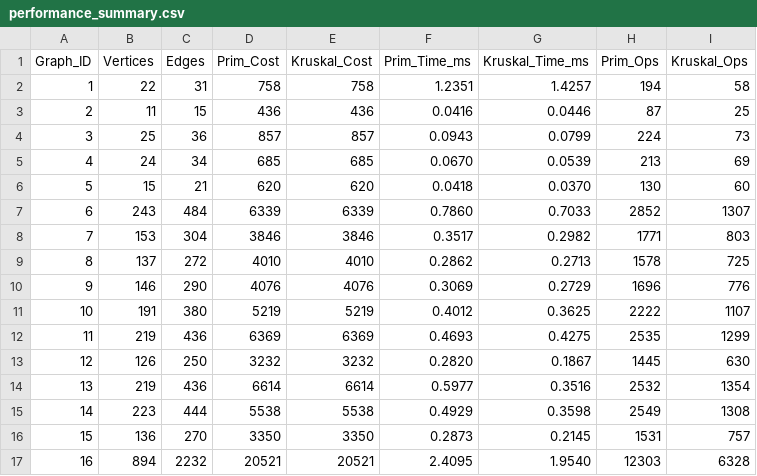
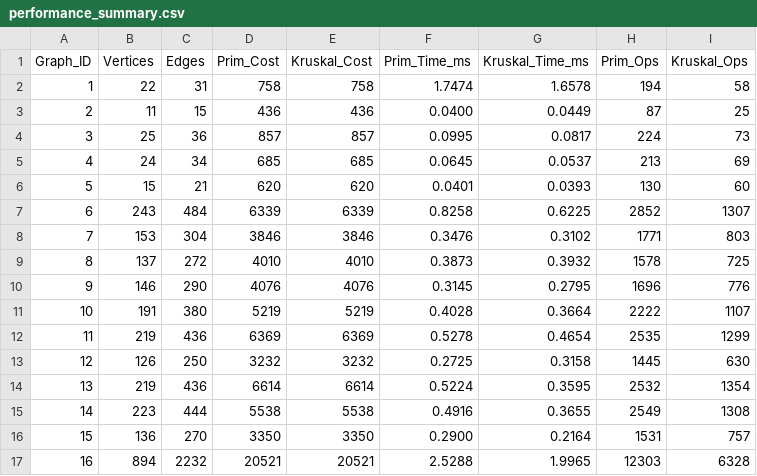
Before and after one commit to MarioAman07/assignment3-mst, a CSV file: data/output/performance_summary.csv, drawn as a sheet; only a part is shown; the diff covers the shown part only.

Commit message:
feat(results): add final JSON and CSV analysis output

```diff
--- a/data/output/performance_summary.csv
+++ b/data/output/performance_summary.csv
@@ -1,17 +1,17 @@
 Graph_ID,Vertices,Edges,Prim_Cost,Kruskal_Cost,Prim_Time_ms,Kruskal_Time_ms,Prim_Ops,Kruskal_Ops
-1,22,31,758,758,1.2351,1.4257,194,58
-2,11,15,436,436,0.0416,0.0446,87,25
-3,25,36,857,857,0.0943,0.0799,224,73
-4,24,34,685,685,0.0670,0.0539,213,69
-5,15,21,620,620,0.0418,0.0370,130,60
-6,243,484,6339,6339,0.7860,0.7033,2852,1307
-7,153,304,3846,3846,0.3517,0.2982,1771,803
-8,137,272,4010,4010,0.2862,0.2713,1578,725
-9,146,290,4076,4076,0.3069,0.2729,1696,776
-10,191,380,5219,5219,0.4012,0.3625,2222,1107
-11,219,436,6369,6369,0.4693,0.4275,2535,1299
-12,126,250,3232,3232,0.2820,0.1867,1445,630
-13,219,436,6614,6614,0.5977,0.3516,2532,1354
-14,223,444,5538,5538,0.4929,0.3598,2549,1308
-15,136,270,3350,3350,0.2873,0.2145,1531,757
-16,894,2232,20521,20521,2.4095,1.9540,12303,6328
+1,22,31,758,758,1.7474,1.6578,194,58
+2,11,15,436,436,0.0400,0.0449,87,25
+3,25,36,857,857,0.0995,0.0817,224,73
+4,24,34,685,685,0.0645,0.0537,213,69
+5,15,21,620,620,0.0401,0.0393,130,60
+6,243,484,6339,6339,0.8258,0.6225,2852,1307
+7,153,304,3846,3846,0.3476,0.3102,1771,803
+8,137,272,4010,4010,0.3873,0.3932,1578,725
+9,146,290,4076,4076,0.3145,0.2795,1696,776
+10,191,380,5219,5219,0.4028,0.3664,2222,1107
+11,219,436,6369,6369,0.5278,0.4654,2535,1299
+12,126,250,3232,3232,0.2725,0.3158,1445,630
+13,219,436,6614,6614,0.5224,0.3595,2532,1354
+14,223,444,5538,5538,0.4916,0.3655,2549,1308
+15,136,270,3350,3350,0.2900,0.2164,1531,757
+16,894,2232,20521,20521,2.5288,1.9965,12303,6328
```
Also changed, not shown: 28 edited cells elsewhere in this file, 1 other file.
